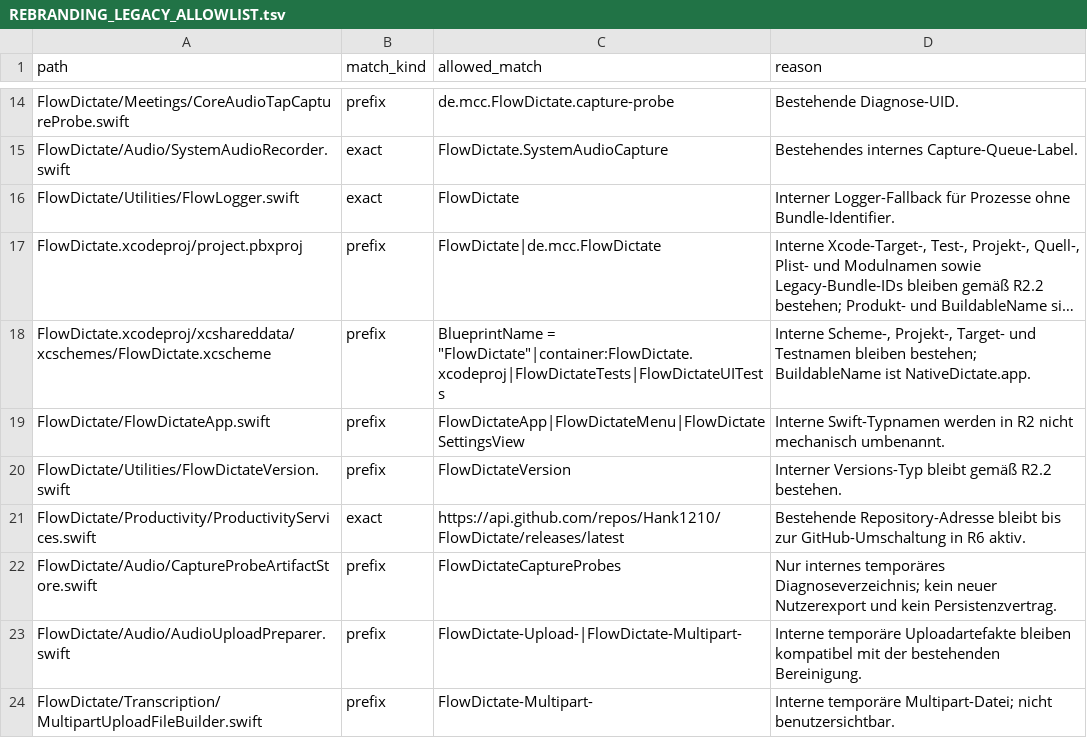
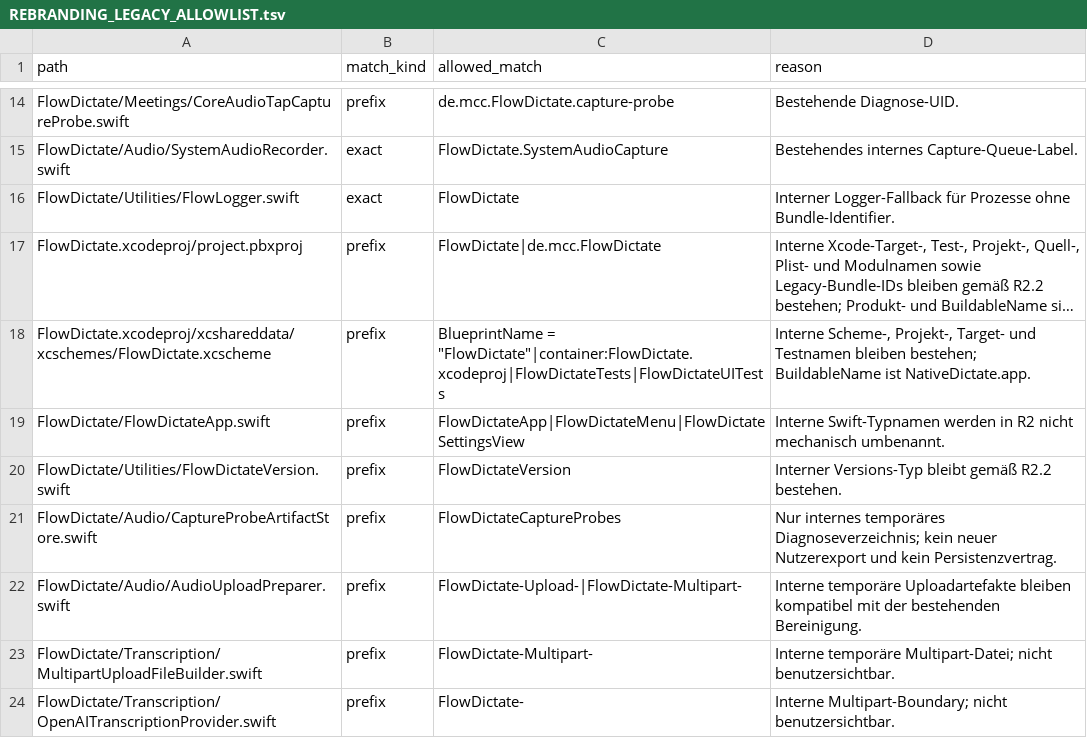
Before and after one commit to Hank1210/NativeDictate, a TSV file: docs/engineering/REBRANDING_LEGACY_ALLOWLIST.tsv, drawn as a sheet; only a part is shown, gaps mark what is left out; the shorter side is filled out with more unchanged rows; long unchanged cells end in …; the diff names each change by its address in the sheet, - before the commit and + after, or states it on an @@ line.

Commit message:
Switch release checks to NativeDictate repository

```diff
--- a/docs/engineering/REBRANDING_LEGACY_ALLOWLIST.tsv
+++ b/docs/engineering/REBRANDING_LEGACY_ALLOWLIST.tsv
-row 21: FlowDictate/Productivity/ProductivityServices.swift | exact | https://api.github.com/repos/Hank1210/FlowDictate/releases/latest | Bestehende Repository-Adresse bleibt bis zur GitHub-Umschaltung in R6 aktiv.
```
Also changed, not shown: docs/engineering/REBRANDING_NAME_INVENTORY.tsv, 1 other file.
